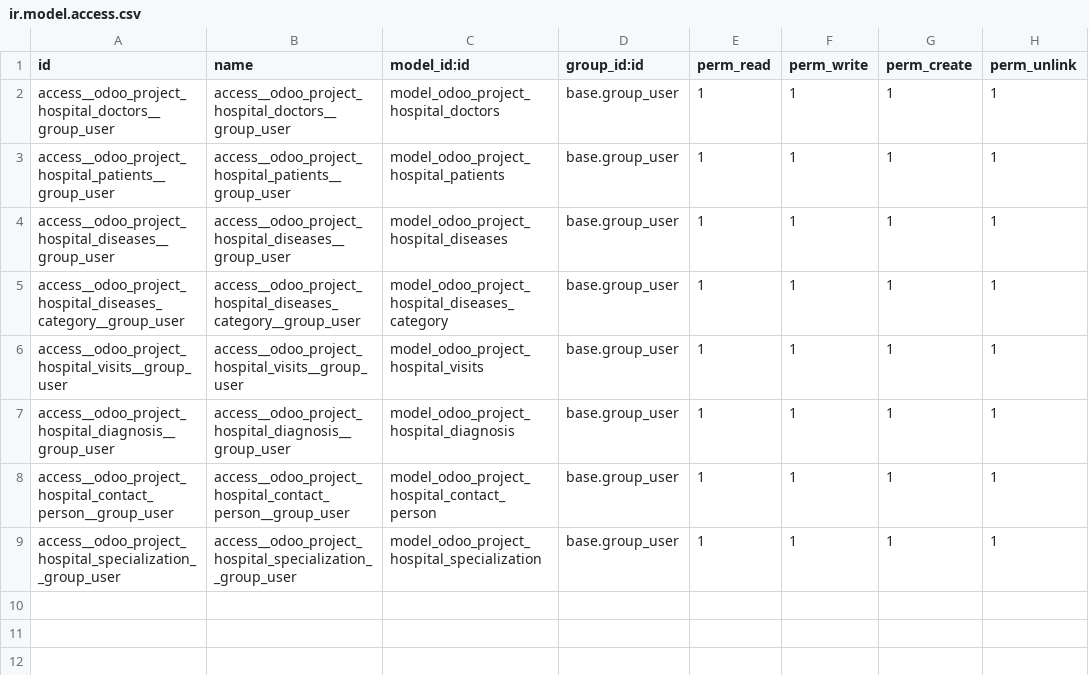
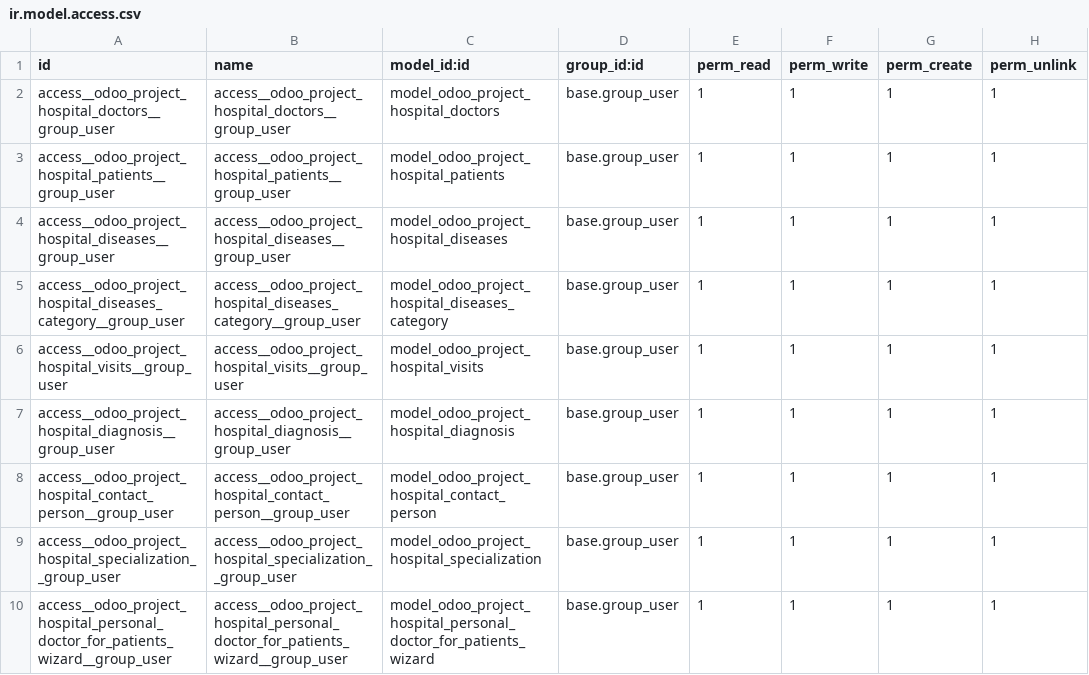
Before and after one commit to IgorSoftex/odoo_project, a CSV file: odoo_project_hr_hospital/security/ir.model.access.csv, drawn as a sheet.

```diff
--- a/odoo_project_hr_hospital/security/ir.model.access.csv
+++ b/odoo_project_hr_hospital/security/ir.model.access.csv
@@ -9 +9,2 @@ access__odoo_project_hospital_contact_person__group_user,access__odoo_project_ho
 access__odoo_project_hospital_specialization__group_user,access__odoo_project_hospital_specialization__group_user,model_odoo_project_hospital_specialization,base.group_user,1,1,1,1
+access__odoo_project_hospital_personal_doctor_for_patients_wizard__group_user,access__odoo_project_hospital_personal_doctor_for_patients_wizard__group_user,model_odoo_project_hospital_personal_doctor_for_patients_wizard,base.group_user,1,1,1,1
```
Also changed, not shown: 6 other files.
